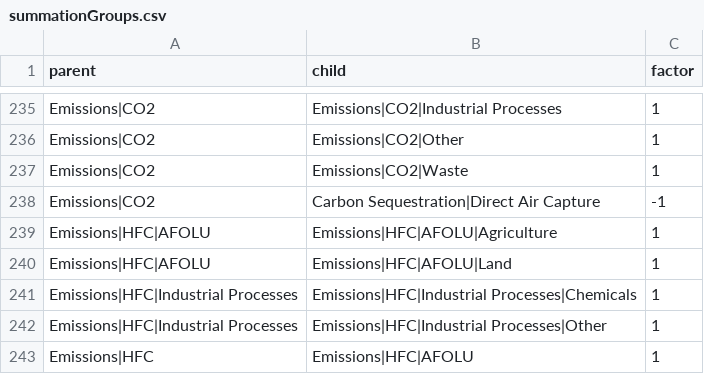
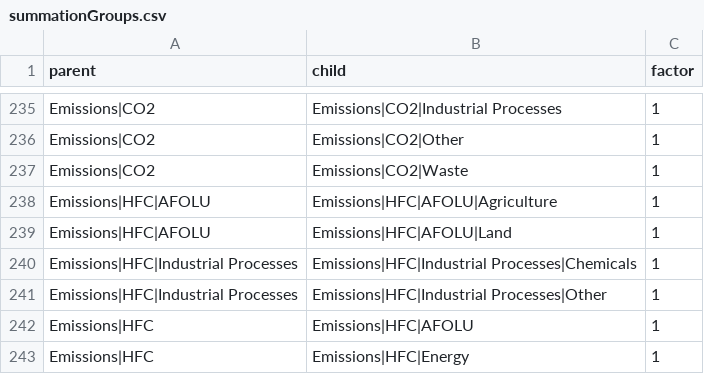
Before and after one commit to strefler/project_interfaces, a CSV file: summationGroups.csv, drawn as a sheet; only a part is shown, gaps mark what is left out; the shorter side is filled out with more unchanged rows.

Commit message:
Remove Carbon Seq|DAC variable from CO2 summation

```diff
--- a/summationGroups.csv
+++ b/summationGroups.csv
@@ -237,3 +237,2 @@ Emissions|CO2;Emissions|CO2|Other;1
 Emissions|CO2;Emissions|CO2|Waste;1
-Emissions|CO2;Carbon Sequestration|Direct Air Capture;-1
 Emissions|HFC|AFOLU;Emissions|HFC|AFOLU|Agriculture;1
```
